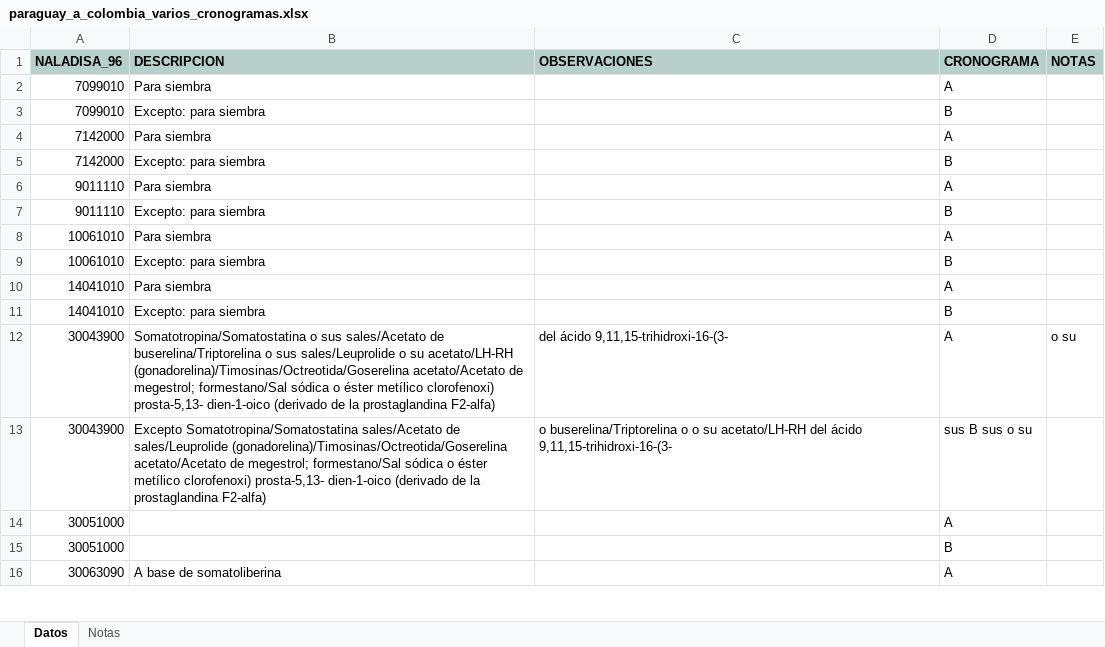
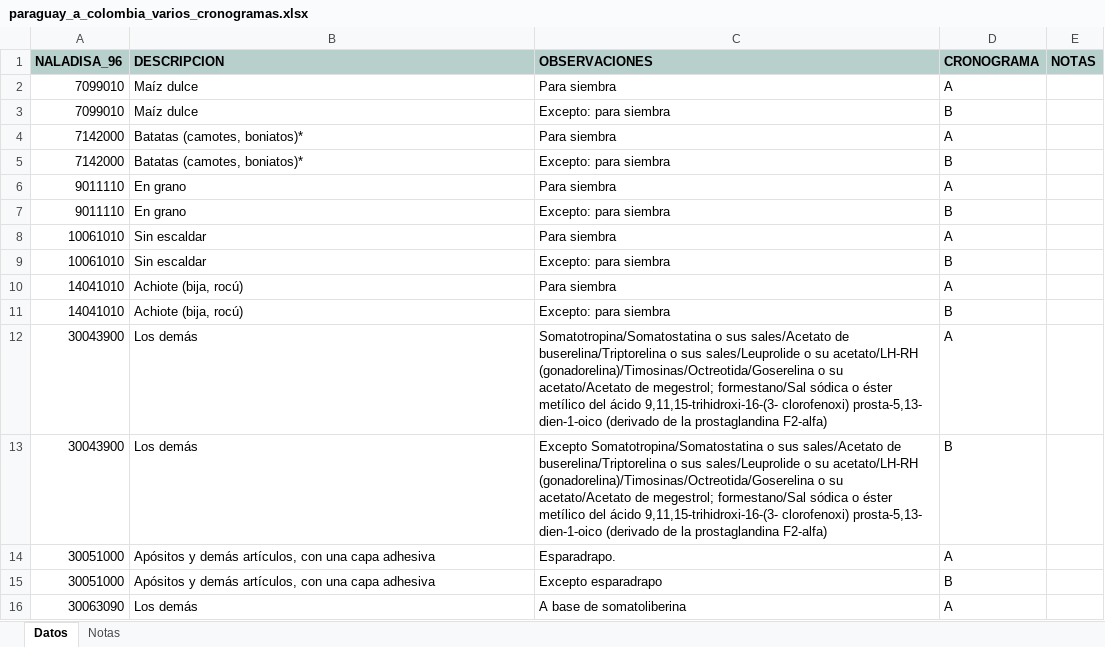
Before and after one commit to silvia-mov/textos-acuerdos-paraguay, an Excel workbook: docs/ace72/tablas/paraguay_a_colombia_varios_cronogramas.xlsx, sheet Datos, drawn as a sheet; only a part is shown; values as stored, in another font and other column widths than the file's, no borders; the diff covers the shown part only; the diff names each change by its address in the sheet, - before the commit and + after, or states it on an @@ line.

```diff
--- a/docs/ace72/tablas/paraguay_a_colombia_varios_cronogramas.xlsx (sheet Datos)
+++ b/docs/ace72/tablas/paraguay_a_colombia_varios_cronogramas.xlsx (sheet Datos)
-B2 (DESCRIPCION): Para siembra
+B2 (DESCRIPCION): Maíz dulce
-C2 (OBSERVACIONES): (empty)
+C2 (OBSERVACIONES): Para siembra
-B3 (DESCRIPCION): Excepto: para siembra
+B3 (DESCRIPCION): Maíz dulce
-C3 (OBSERVACIONES): (empty)
+C3 (OBSERVACIONES): Excepto: para siembra
-B4 (DESCRIPCION): Para siembra
+B4 (DESCRIPCION): Batatas (camotes, boniatos)*
-C4 (OBSERVACIONES): (empty)
+C4 (OBSERVACIONES): Para siembra
-B5 (DESCRIPCION): Excepto: para siembra
+B5 (DESCRIPCION): Batatas (camotes, boniatos)*
-C5 (OBSERVACIONES): (empty)
+C5 (OBSERVACIONES): Excepto: para siembra
-B6 (DESCRIPCION): Para siembra
+B6 (DESCRIPCION): En grano
-C6 (OBSERVACIONES): (empty)
+C6 (OBSERVACIONES): Para siembra
-B7 (DESCRIPCION): Excepto: para siembra
+B7 (DESCRIPCION): En grano
-C7 (OBSERVACIONES): (empty)
+C7 (OBSERVACIONES): Excepto: para siembra
-B8 (DESCRIPCION): Para siembra
+B8 (DESCRIPCION): Sin escaldar
-C8 (OBSERVACIONES): (empty)
+C8 (OBSERVACIONES): Para siembra
-B9 (DESCRIPCION): Excepto: para siembra
+B9 (DESCRIPCION): Sin escaldar
-C9 (OBSERVACIONES): (empty)
+C9 (OBSERVACIONES): Excepto: para siembra
-B10 (DESCRIPCION): Para siembra
+B10 (DESCRIPCION): Achiote (bija, rocú)
-C10 (OBSERVACIONES): (empty)
+C10 (OBSERVACIONES): Para siembra
-B11 (DESCRIPCION): Excepto: para siembra
+B11 (DESCRIPCION): Achiote (bija, rocú)
-C11 (OBSERVACIONES): (empty)
+C11 (OBSERVACIONES): Excepto: para siembra
-B12 (DESCRIPCION): Somatotropina/Somatostatina o sus sales/Acetato de buserelina/Triptorelina o sus sales/Leuprolide o su acetato/LH-RH (gonadorelina)/Timosinas/Octreotida/Goserelina acetato/Acetato de megestrol; formestano/Sal sódica o éster metílico clorofenoxi) prosta-5,13- dien-1-oico (derivado de la prostaglandina F2-alfa)
+B12 (DESCRIPCION): Los demás
-C12 (OBSERVACIONES): del ácido 9,11,15-trihidroxi-16-(3-
+C12 (OBSERVACIONES): Somatotropina/Somatostatina o sus sales/Acetato de buserelina/Triptorelina o sus sales/Leuprolide o su acetato/LH-RH (gonadorelina)/Timosinas/Octreotida/Goserelina o su acetato/Acetato de megestrol; formestano/Sal sódica o éster metílico del ácido 9,11,15-trihidroxi-16-(3- clorofenoxi) prosta-5,13- dien-1-oico (derivado de la prostaglandina F2-alfa)
-E12 (NOTAS): o su
+E12 (NOTAS): (empty)
-B13 (DESCRIPCION): Excepto Somatotropina/Somatostatina sales/Acetato de sales/Leuprolide (gonadorelina)/Timosinas/Octreotida/Goserelina acetato/Acetato de megestrol; formestano/Sal sódica o éster metílico clorofenoxi) prosta-5,13- dien-1-oico (derivado de la prostaglandina F2-alfa)
+B13 (DESCRIPCION): Los demás
-C13 (OBSERVACIONES): o buserelina/Triptorelina o o su acetato/LH-RH del ácido 9,11,15-trihidroxi-16-(3-
+C13 (OBSERVACIONES): Excepto Somatotropina/Somatostatina o sus sales/Acetato de buserelina/Triptorelina o sus sales/Leuprolide o su acetato/LH-RH (gonadorelina)/Timosinas/Octreotida/Goserelina o su acetato/Acetato de megestrol; formestano/Sal sódica o éster metílico del ácido 9,11,15-trihidroxi-16-(3- clorofenoxi) prosta-5,13- dien-1-oico (derivado de la prostaglandina F2-alfa)
-D13 (CRONOGRAMA): sus B sus o su
+D13 (CRONOGRAMA): B
-B14:B15 (DESCRIPCION): (empty)
+B14:B15 (DESCRIPCION): Apósitos y demás artículos, con una capa adhesiva
-C14 (OBSERVACIONES): (empty)
+C14 (OBSERVACIONES): Esparadrapo.
-C15 (OBSERVACIONES): (empty)
+C15 (OBSERVACIONES): Excepto esparadrapo
-B16 (DESCRIPCION): A base de somatoliberina
+B16 (DESCRIPCION): Los demás
-C16 (OBSERVACIONES): (empty)
+C16 (OBSERVACIONES): A base de somatoliberina
```
Also changed, not shown: 277 edited cells elsewhere in this sheet, docs/ace72/tablas/colombia_a_paraguay_varios_cronogramas.xlsx, docs/ace72/tablas/colombia_otorga_al_mercosur.xlsx, 21 other files.
